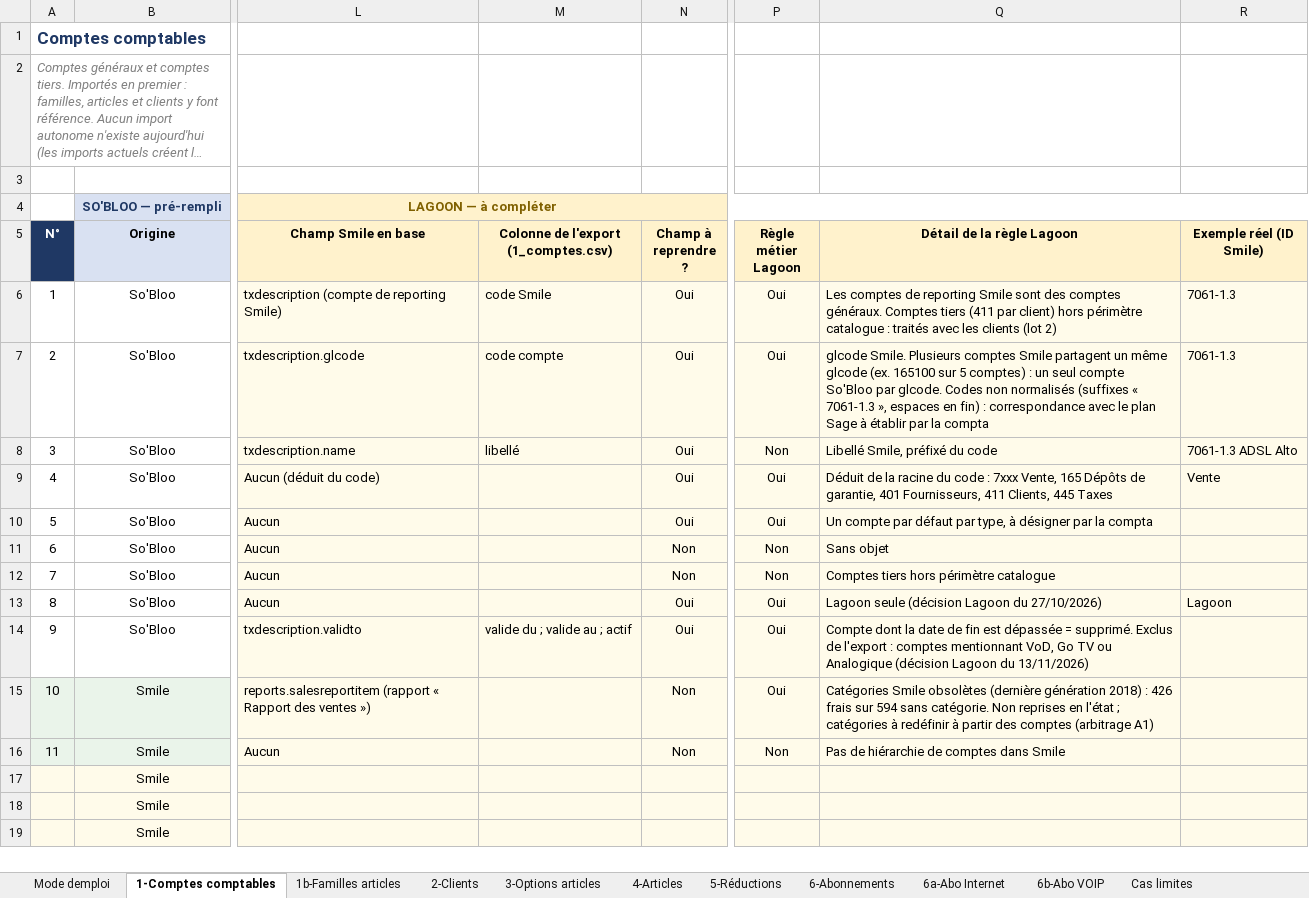
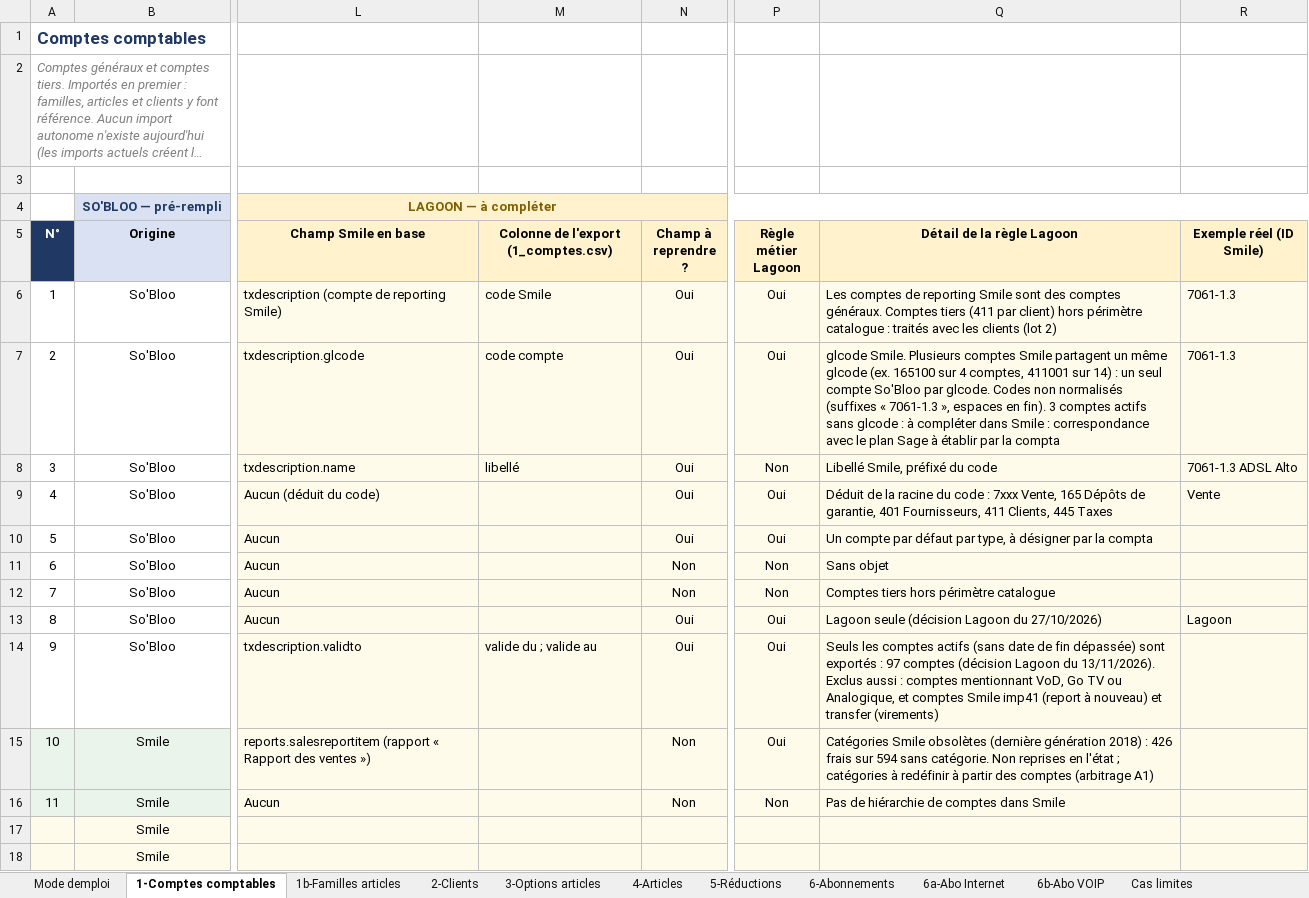
Before and after one commit to fgillet-lagoon/sobloo-import-data, an Excel workbook: docs/Imports_Lagoon_Fichier_de_cadrage_2026-11-13.xlsx, sheet 1-Comptes comptables, drawn as a sheet; only a part is shown, gaps mark what is left out; the shorter side is filled out with more unchanged rows; long unchanged cells end in …; values as stored, in another font and other column widths than the file's, no borders; conditional formats not drawn; the diff names each change by its address in the sheet, - before the commit and + after, or states it on an @@ line.

```diff
--- a/docs/Imports_Lagoon_Fichier_de_cadrage_2026-11-13.xlsx (sheet 1-Comptes comptables)
+++ b/docs/Imports_Lagoon_Fichier_de_cadrage_2026-11-13.xlsx (sheet 1-Comptes comptables)
-M4 fill: #FFF2CC
+M4 fill: none
-Q7 (Détail de la règle Lagoon): …165100 sur 5 comptes) : un seul compte So'Bloo par glcode. Codes non normalisés (suffixes « 7061-1.3 », espaces en fin) : correspondance…
+Q7 (Détail de la règle Lagoon): …165100 sur 4 comptes, 411001 sur 14) : un seul compte So'Bloo par glcode. Codes non normalisés (suffixes « 7061-1.3 », espaces en fin). 3 comptes actifs sans glcode : à compléter dans Smile : correspondance…
-M14: valide du ; valide au ; actif
+M14: valide du ; valide au
-Q14 (Détail de la règle Lagoon): Compte dont la date de fin est dépassée = supprimé. Exclus de l'export : comptes mentionnant VoD, Go TV ou Analogique (décision Lagoon du 13/11/2026)
+Q14 (Détail de la règle Lagoon): Seuls les comptes actifs (sans date de fin dépassée) sont exportés : 97 comptes (décision Lagoon du 13/11/2026). Exclus aussi : comptes mentionnant VoD, Go TV ou Analogique, et comptes Smile imp41 (report à nouveau) et transfer (virements)
```
Also changed, not shown: sheet 2-Clients, sheet 6a-Abo Internet, sheet 3-Options articles, sheet 4-Articles, sheet 5-Réductions, sheet 6-Abonnements, 3 more sheets, 6 other files.
